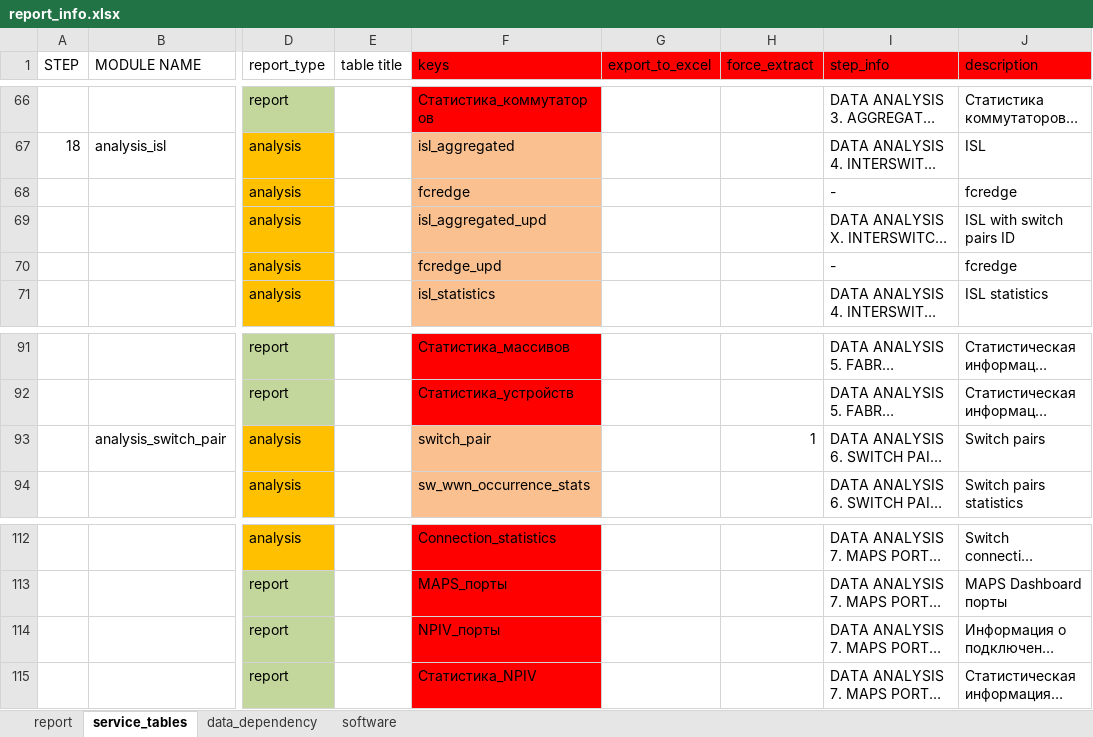
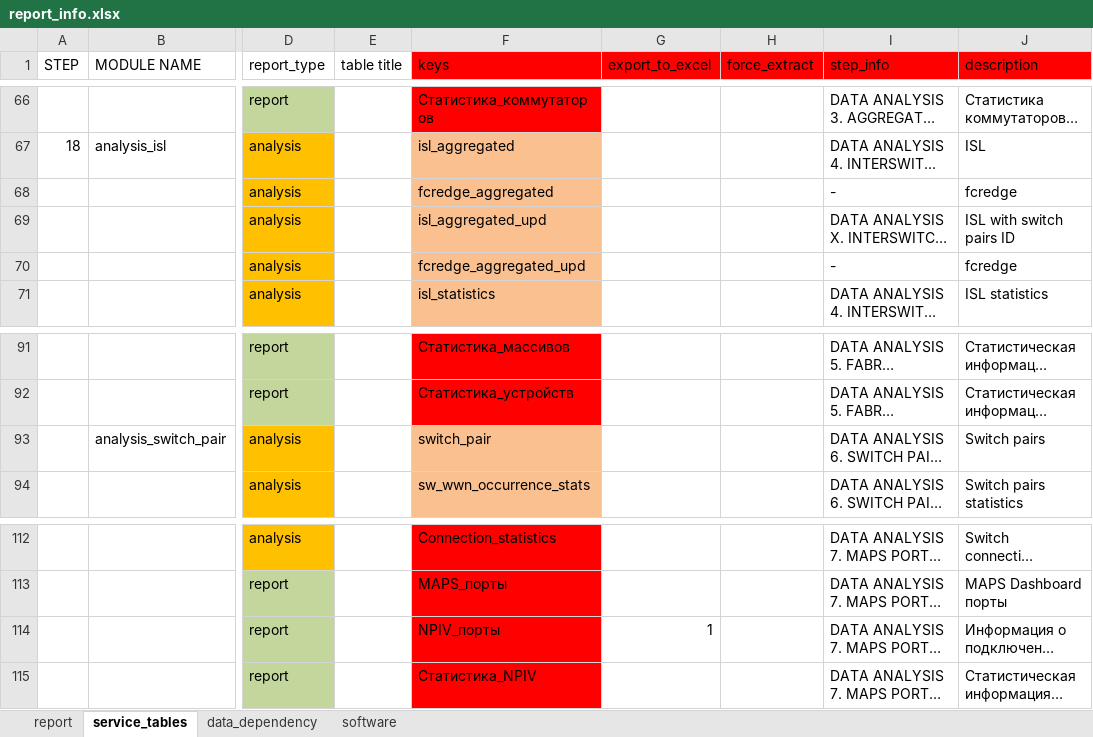
Before and after one commit to KonstantinAlxVlasenko/san_report_automation, an Excel workbook: report_info.xlsx, sheet service_tables, drawn as a sheet; only a part is shown, gaps mark what is left out; long unchanged cells end in …; values as stored, in another font and other column widths than the file's, no borders; the diff names each change by its address in the sheet, - before the commit and + after, or states it on an @@ line.

```diff
--- a/report_info.xlsx (sheet service_tables)
+++ b/report_info.xlsx (sheet service_tables)
-F68 (keys): fcredge
+F68 (keys): fcredge_aggregated
-F70 (keys): fcredge_upd
+F70 (keys): fcredge_aggregated_upd
-H93 (force_extract): 1
+H93 (force_extract): (empty)
-G114 (export_to_excel): (empty)
+G114 (export_to_excel): 1
```
Also changed, not shown: sheet report, san_automation_info.xlsx, 24 other files.
